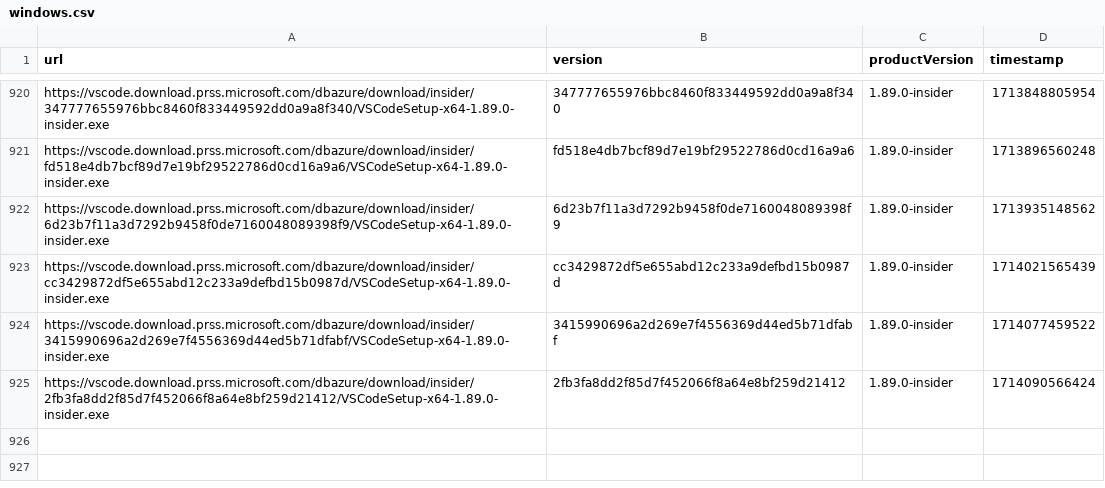
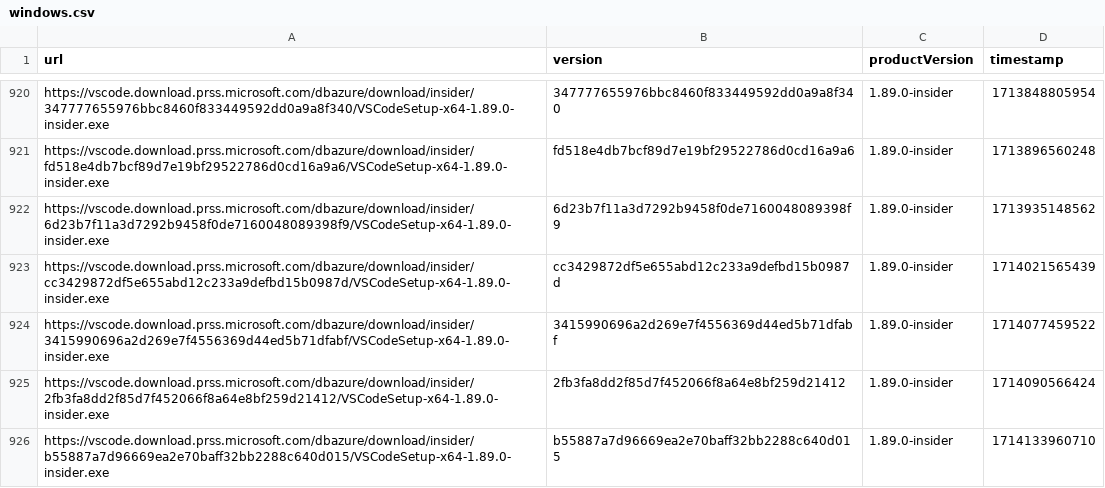
Before and after one commit to yamachu/vscode-insiders-tracker, a CSV file: windows.csv, drawn as a sheet; only a part is shown, gaps mark what is left out.

```diff
--- a/windows.csv
+++ b/windows.csv
@@ -925 +925,2 @@ url,version,productVersion,timestamp
 "https://vscode.download.prss.microsoft.com/dbazure/download/insider/2fb3fa8dd2f85d7f452066f8a64e8bf259d21412/VSCodeSetup-x64-1.89.0-insider.exe","2fb3fa8dd2f85d7f452066f8a64e8bf259d21412","1.89.0-insider",1714090566424
+"https://vscode.download.prss.microsoft.com/dbazure/download/insider/b55887a7d96669ea2e70baff32bb2288c640d015/VSCodeSetup-x64-1.89.0-insider.exe","b55887a7d96669ea2e70baff32bb2288c640d015","1.89.0-insider",1714133960710
```
